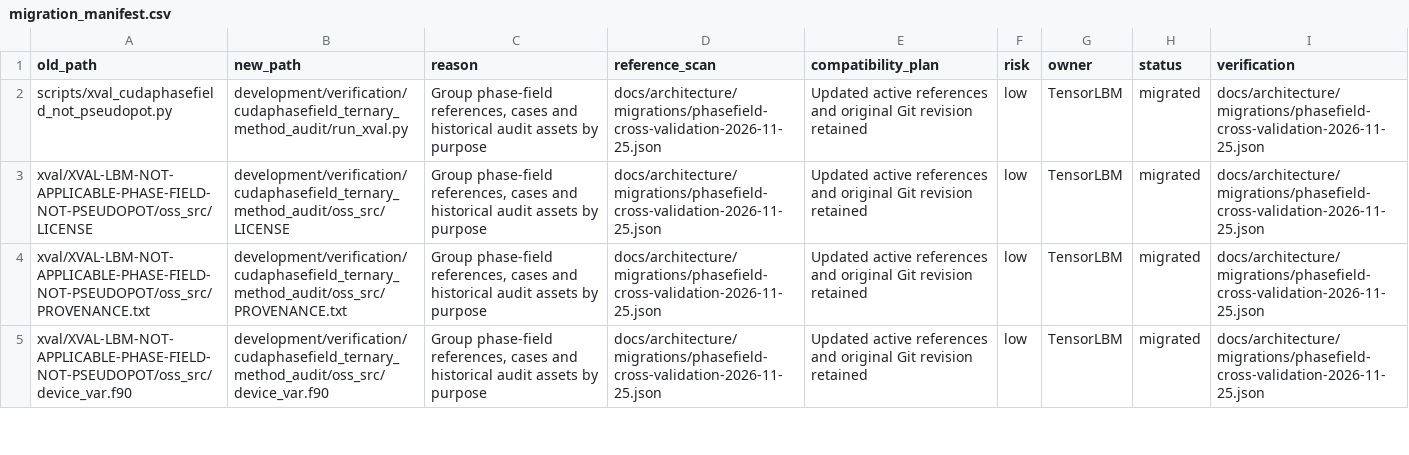
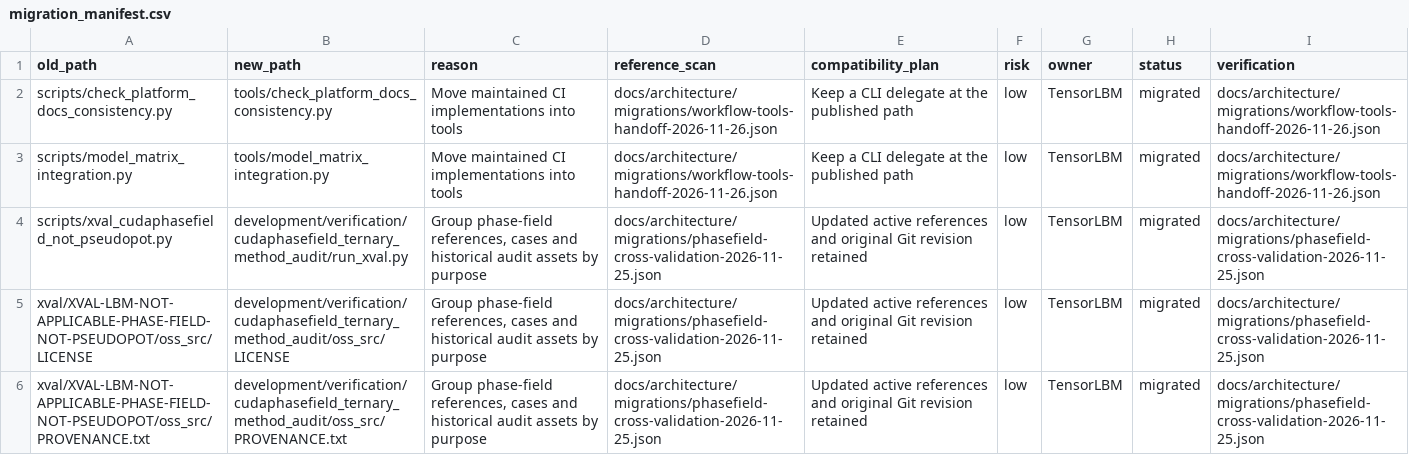
Before and after one commit to cxs503/TensorLBM, a CSV file: docs/architecture/migration_manifest.csv, drawn as a sheet; only a part is shown; the shorter side is filled out with more unchanged rows.

Commit message:
Move maintained workflow checks to tools and restore coverage assertion

```diff
--- a/docs/architecture/migration_manifest.csv
+++ b/docs/architecture/migration_manifest.csv
@@ -1,2 +1,4 @@
 old_path,new_path,reason,reference_scan,compatibility_plan,risk,owner,status,verification
+scripts/check_platform_docs_consistency.py,tools/check_platform_docs_consistency.py,Move maintained CI implementations into tools,docs/architecture/migrations/workflow-tools-handoff-2026-11-26.json,Keep a CLI delegate at the published path,low,TensorLBM,migrated,docs/architecture/migrations/workflow-tools-handoff-2026-11-26.json
+scripts/model_matrix_integration.py,tools/model_matrix_integration.py,Move maintained CI implementations into tools,docs/architecture/migrations/workflow-tools-handoff-2026-11-26.json,Keep a CLI delegate at the published path,low,TensorLBM,migrated,docs/architecture/migrations/workflow-tools-handoff-2026-11-26.json
 scripts/xval_cudaphasefield_not_pseudopot.py,development/verification/cudaphasefield_ternary_method_audit/run_xval.py,"Group phase-field references, cases and historical audit assets by purpose",docs/architecture/migrations/phasefield-cross-validation-2026-11-25.json,Updated active references and original Git revision retained,low,TensorLBM,migrated,docs/architecture/migrations/phasefield-cross-validation-2026-11-25.json
```
Also changed, not shown: 9 other files.
